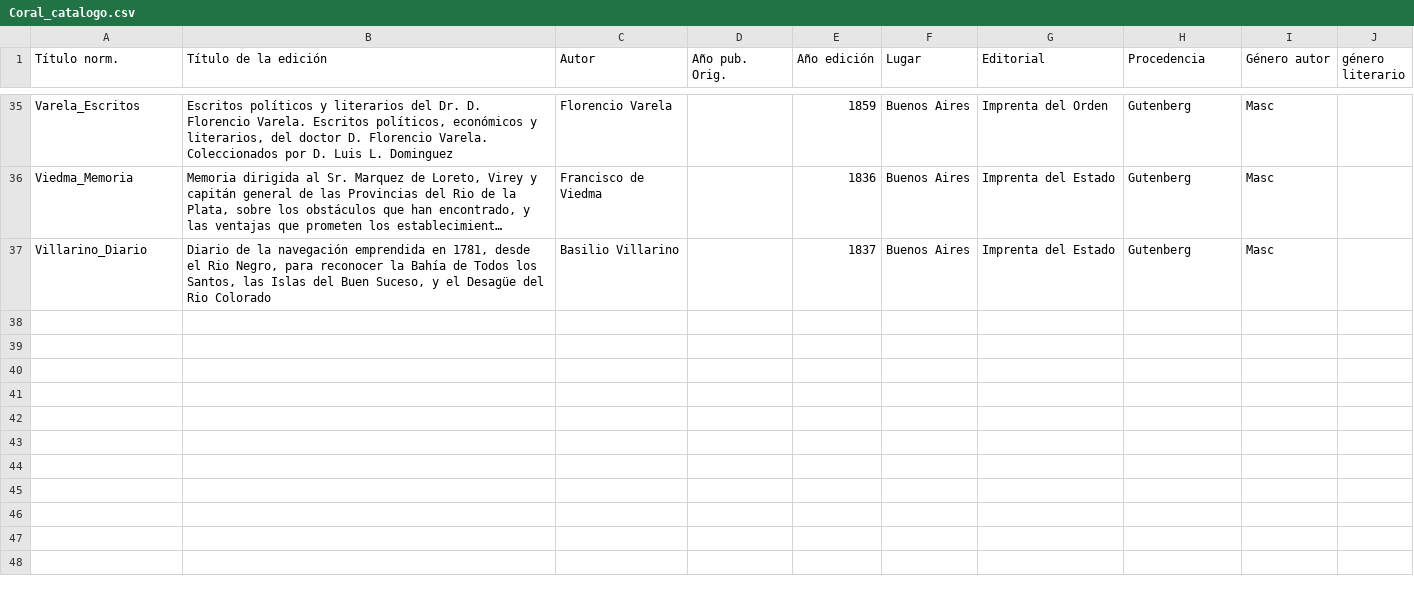
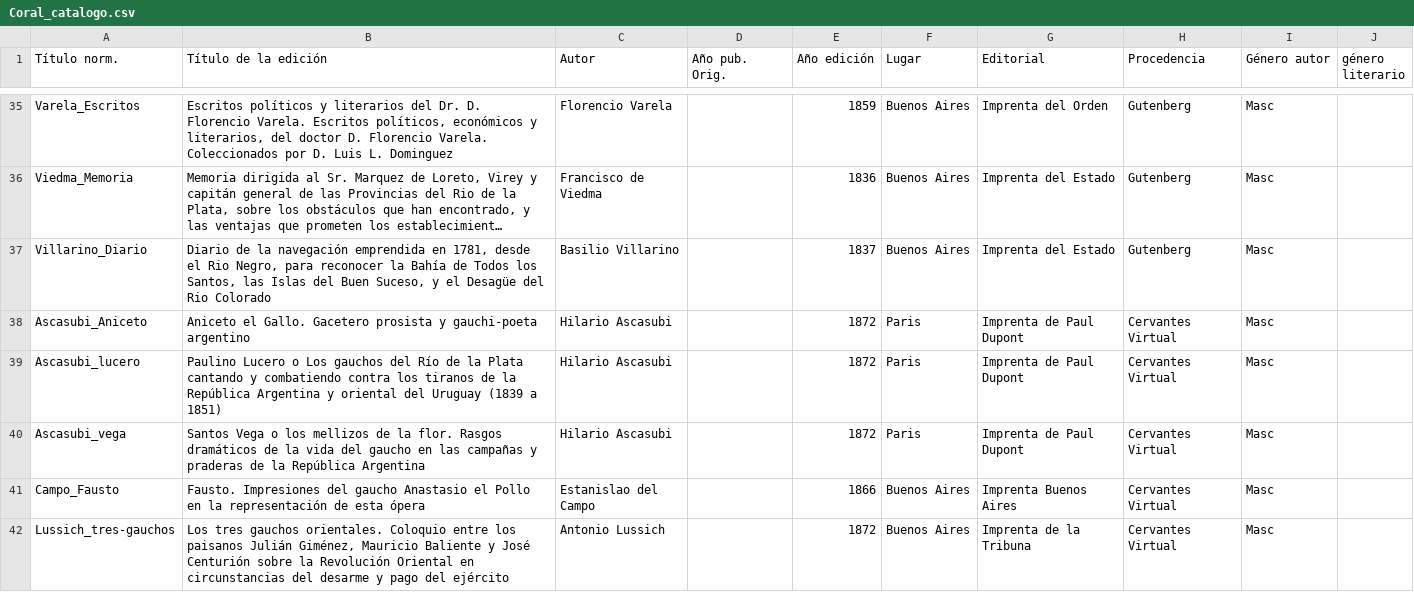
Before and after one commit to CLArg/descripcion, a CSV file: Coral_catalogo.csv, drawn as a sheet; only a part is shown, gaps mark what is left out; long unchanged cells end in …; the diff names each change by its address in the sheet, - before the commit and + after, or states it on an @@ line.

Commit message:
Ascasubi, Campo y Lussich

```diff
--- a/Coral_catalogo.csv
+++ b/Coral_catalogo.csv
+row 38: Ascasubi_Aniceto | Aniceto el Gallo. Gacetero prosista y gauchi-poeta argentino | Hilario Ascasubi |  | 1872 | Paris | Imprenta de Paul Dupont | Cervantes Virtual | Masc
+row 39: Ascasubi_lucero | Paulino Lucero o Los gauchos del Río de la Plata cantando y combatiendo contra los tiranos de la República Argentina y oriental del Uruguay (1839 a 1851) | Hilario Ascasubi |  | 1872 | Paris | Imprenta de Paul Dupont | Cervantes Virtual | Masc
+row 40: Ascasubi_vega | Santos Vega o los mellizos de la flor. Rasgos dramáticos de la vida del gaucho en las campañas y praderas de la República Argentina | Hilario Ascasubi |  | 1872 | Paris | Imprenta de Paul Dupont | Cervantes Virtual | Masc
+row 41: Campo_Fausto | Fausto. Impresiones del gaucho Anastasio el Pollo en la representación de esta ópera | Estanislao del Campo |  | 1866 | Buenos Aires | Imprenta Buenos Aires | Cervantes Virtual | Masc
+row 42: Lussich_tres-gauchos | Los tres gauchos orientales. Coloquio entre los paisanos Julián Giménez, Mauricio Baliente y José Centurión sobre la Revolución Oriental en circunstancias del desarme y pago del ejército | Antonio Lussich |  | 1872 | Buenos Aires | Imprenta de la Tribuna | Cervantes Virtual | Masc
```
